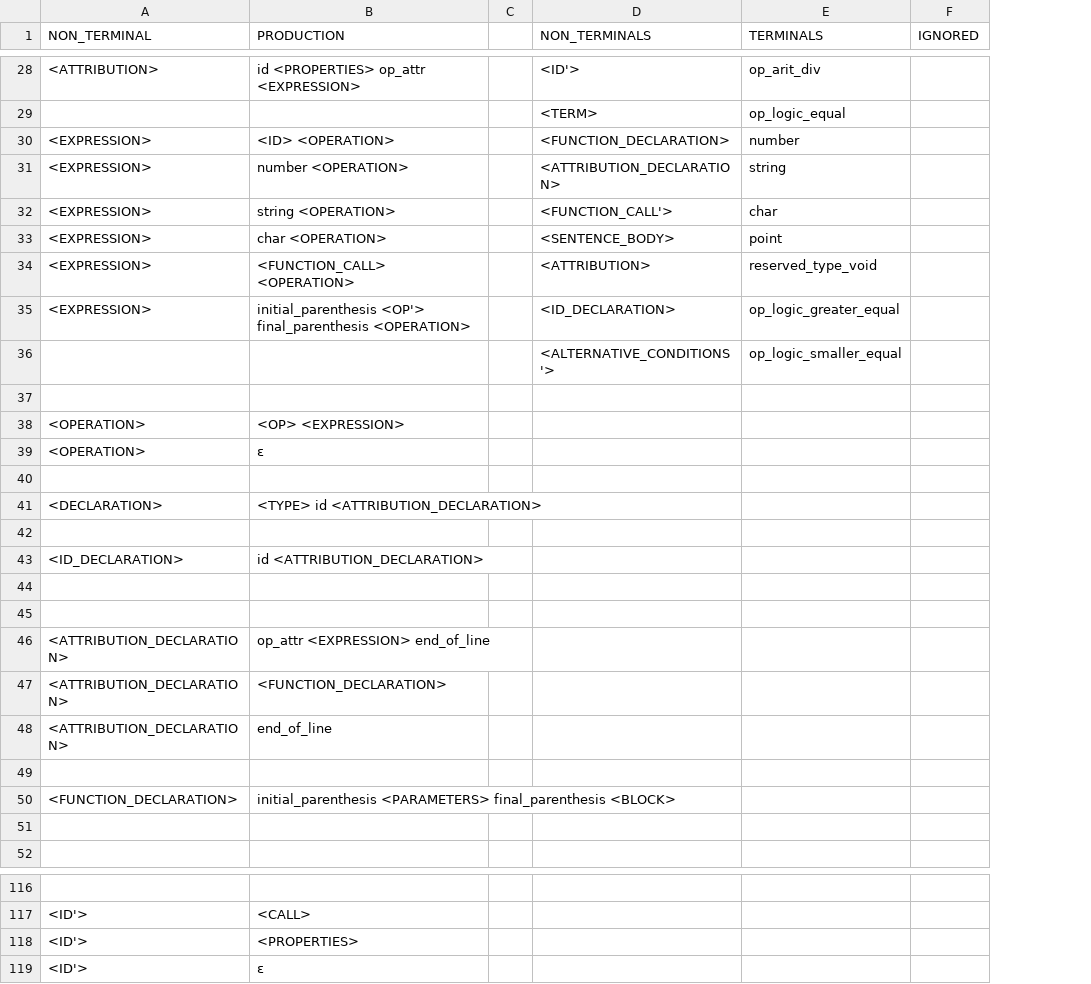
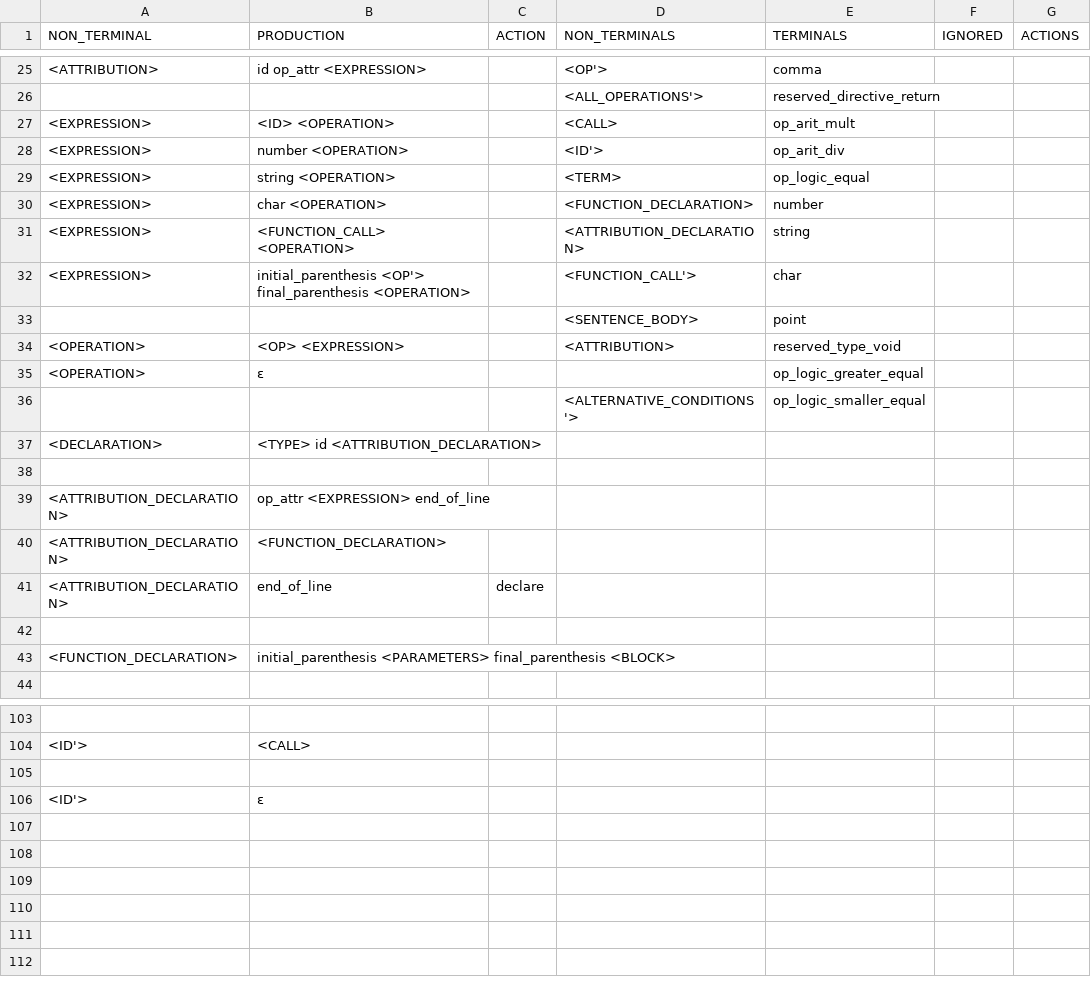
Before and after one commit to Pfzoz/syntactic-analyzer, a CSV file: grammar-data.csv, drawn as a sheet; only a part is shown, gaps mark what is left out; removed rows and columns are numbered as before the commit, all else as after; the diff covers the shown part only; the diff names each change by its address in the sheet, - before the commit and + after, or states it on an @@ line.

```diff
--- a/grammar-data.csv
+++ b/grammar-data.csv
-column C, empty
+column C (ACTION), row 41: declare
+column G (ACTIONS), empty
-B25 (PRODUCTION): id <PROPERTIES> op_attr <EXPRESSION>
+B25 (PRODUCTION): id op_attr <EXPRESSION>
-D25 (NON_TERMINALS): <ID'>
+D25 (NON_TERMINALS): <OP'>
-E25 (TERMINALS): op_arit_div
+E25 (TERMINALS): comma
-row 29:  |  |  | <TERM> | op_logic_equal
+row 26:  |  |  | <ALL_OPERATIONS'> | reserved_directive_return
+row 27: <EXPRESSION> | <ID> <OPERATION> |  | <CALL> | op_arit_mult
+row 28: <EXPRESSION> | number <OPERATION> |  | <ID'> | op_arit_div
+row 29: <EXPRESSION> | string <OPERATION> |  | <TERM> | op_logic_equal
-B30 (PRODUCTION): <ID> <OPERATION>
+B30 (PRODUCTION): char <OPERATION>
-B31 (PRODUCTION): number <OPERATION>
+B31 (PRODUCTION): <FUNCTION_CALL> <OPERATION>
-B32 (PRODUCTION): string <OPERATION>
+B32 (PRODUCTION): initial_parenthesis <OP'> final_parenthesis <OPERATION>
-A33 (NON_TERMINAL): <EXPRESSION>
+A33 (NON_TERMINAL): (empty)
-B33 (PRODUCTION): char <OPERATION>
+B33 (PRODUCTION): (empty)
-A34 (NON_TERMINAL): <EXPRESSION>
+A34 (NON_TERMINAL): <OPERATION>
-B34 (PRODUCTION): <FUNCTION_CALL> <OPERATION>
+B34 (PRODUCTION): <OP> <EXPRESSION>
-row 35: <EXPRESSION> | initial_parenthesis <OP'> final_parenthesis <OPERATION> |  | <ID_DECLARATION> | op_logic_greater_equal
+row 35: <OPERATION> | ε |  |  | op_logic_greater_equal
-row 37: (empty)
-row 38: <OPERATION> | <OP> <EXPRESSION>
-row 39: <OPERATION> | ε
-row 40: (empty)
-row 42: (empty)
-row 43: <ID_DECLARATION> | id <ATTRIBUTION_DECLARATION>
-row 44: (empty)
-row 51: (empty)
-row 105: <ID'> | <PROPERTIES>
+row 105: (empty)
```
Also changed, not shown: 3 added rows, 11 removed rows and 23 edited cells elsewhere in this file, pst.csv, 3 other files.
